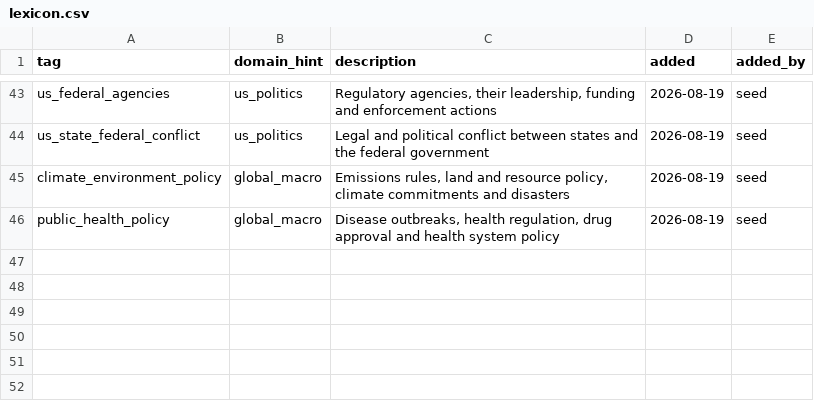
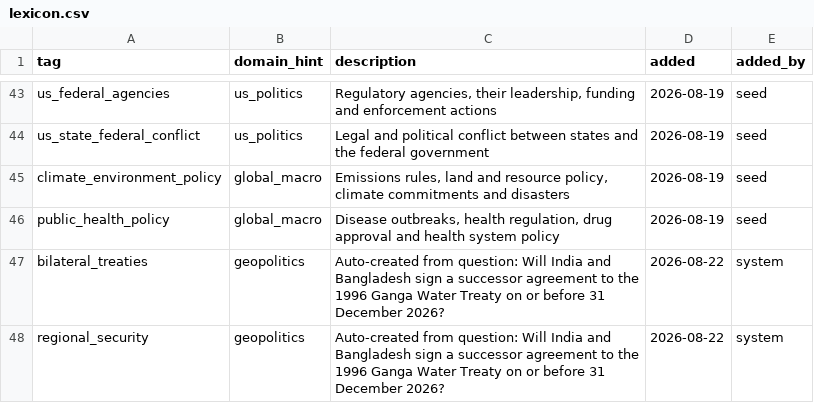
Before and after one commit to Aakash10867/SUPERFORECASTER, a CSV file: config/lexicon.csv, drawn as a sheet; only a part is shown, gaps mark what is left out; the diff names each change by its address in the sheet, - before the commit and + after, or states it on an @@ line.

```diff
--- a/config/lexicon.csv
+++ b/config/lexicon.csv
+row 47: bilateral_treaties | geopolitics | Auto-created from question: Will India and Bangladesh sign a successor agreement to the 1996 Ganga Water Treaty on or before 31 December 2026? | 2026-08-22 | system
+row 48: regional_security | geopolitics | Auto-created from question: Will India and Bangladesh sign a successor agreement to the 1996 Ganga Water Treaty on or before 31 December 2026? | 2026-08-22 | system
```
Also changed, not shown: 31 other files.
